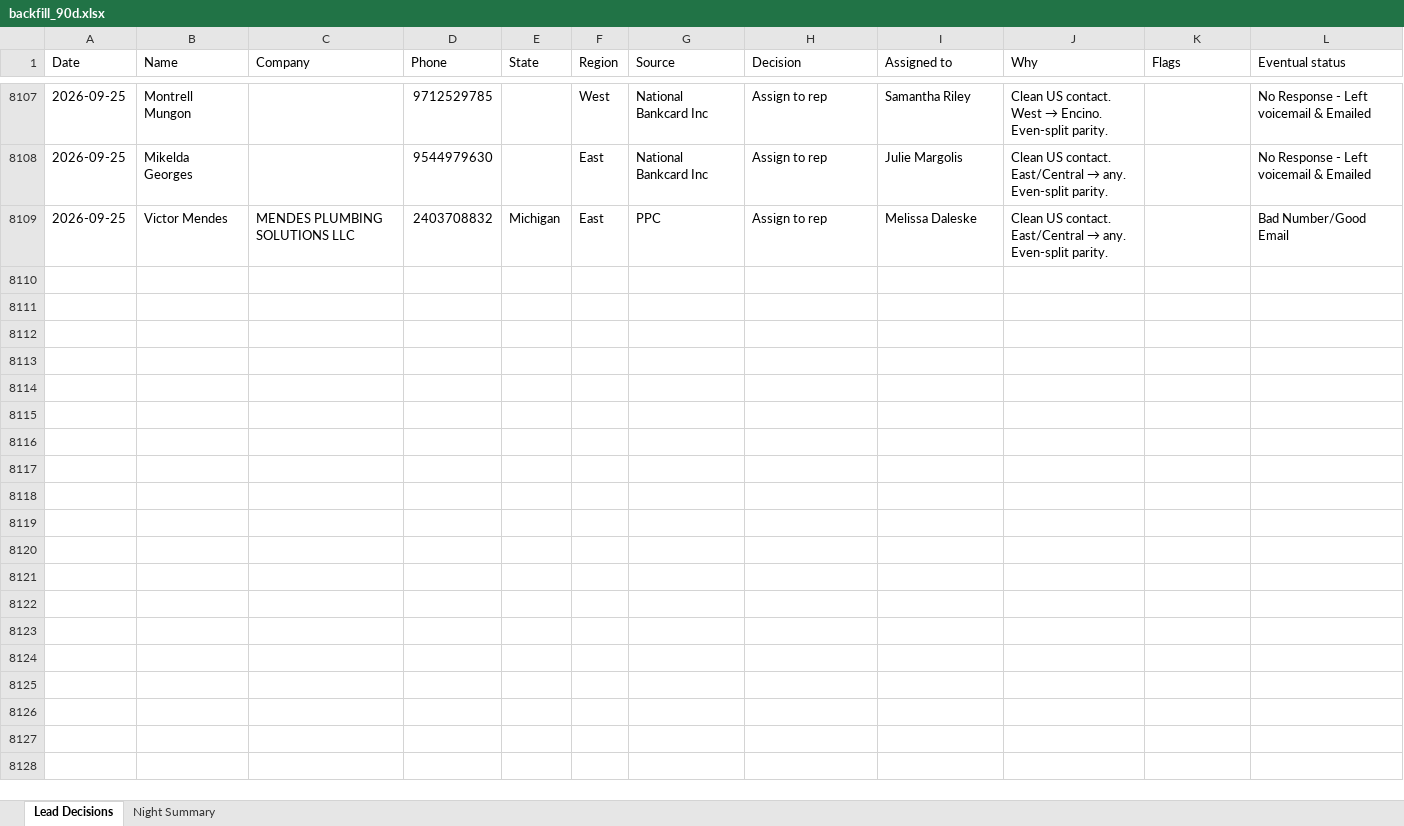
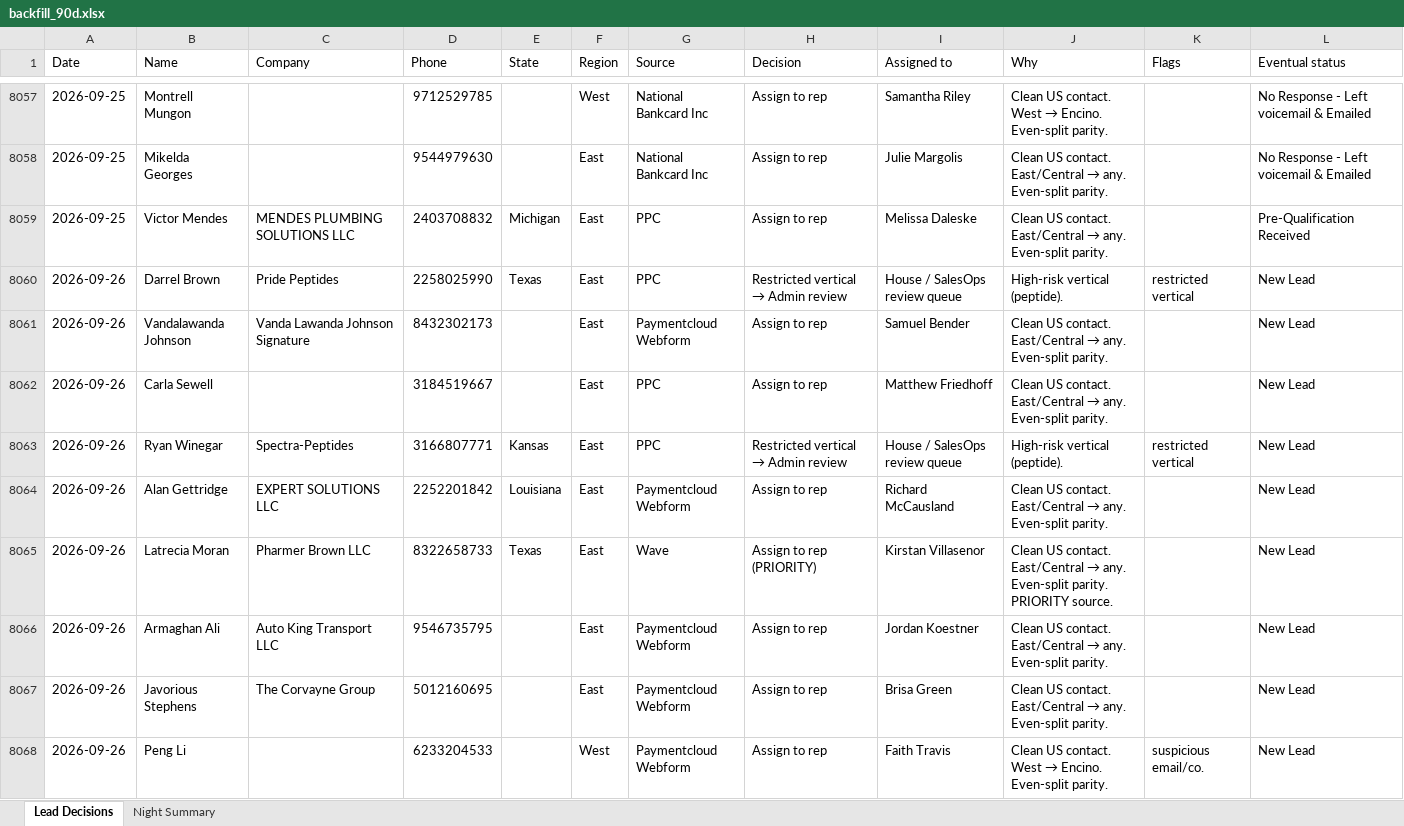
Before and after one commit to kurvnick/kurvpay-pcrep, an Excel workbook: logs/backfill_90d.xlsx, sheet Lead Decisions, drawn as a sheet; only a part is shown, gaps mark what is left out; values as stored, in another font and other column widths than the file's, no cell formats; addresses are those after the commit; the diff covers the shown part only; the diff names each change by its address in the sheet, - before the commit and + after, or states it on an @@ line.

Commit message:
Decision log 2026-09-26

```diff
--- a/logs/backfill_90d.xlsx (sheet Lead Decisions)
+++ b/logs/backfill_90d.xlsx (sheet Lead Decisions)
-L8059 (Eventual status): Bad Number/Good Email
+L8059 (Eventual status): Pre-Qualification Received
+row 8060: 2026-09-26 | Darrel Brown | Pride Peptides | 2258025990 | Texas | East | PPC | Restricted vertical → Admin review | House / SalesOps review queue | High-risk vertical (peptide). | restricted vertical | New Lead
+row 8061: 2026-09-26 | Vandalawanda Johnson | Vanda Lawanda Johnson Signature | 8432302173 |  | East | Paymentcloud Webform | Assign to rep | Samuel Bender | Clean US contact. East/Central → any. Even-split parity. |  | New Lead
+row 8062: 2026-09-26 | Carla Sewell |  | 3184519667 |  | East | PPC | Assign to rep | Matthew Friedhoff | Clean US contact. East/Central → any. Even-split parity. |  | New Lead
+row 8063: 2026-09-26 | Ryan Winegar | Spectra-Peptides | 3166807771 | Kansas | East | PPC | Restricted vertical → Admin review | House / SalesOps review queue | High-risk vertical (peptide). | restricted vertical | New Lead
+row 8064: 2026-09-26 | Alan Gettridge | EXPERT SOLUTIONS LLC | 2252201842 | Louisiana | East | Paymentcloud Webform | Assign to rep | Richard McCausland | Clean US contact. East/Central → any. Even-split parity. |  | New Lead
+row 8065: 2026-09-26 | Latrecia Moran | Pharmer Brown LLC | 8322658733 | Texas | East | Wave | Assign to rep (PRIORITY) | Kirstan Villasenor | Clean US contact. East/Central → any. Even-split parity. PRIORITY source. |  | New Lead
+row 8066: 2026-09-26 | Armaghan Ali | Auto King Transport LLC | 9546735795 |  | East | Paymentcloud Webform | Assign to rep | Jordan Koestner | Clean US contact. East/Central → any. Even-split parity. |  | New Lead
+row 8067: 2026-09-26 | Javorious Stephens | The Corvayne Group | 5012160695 |  | East | Paymentcloud Webform | Assign to rep | Brisa Green | Clean US contact. East/Central → any. Even-split parity. |  | New Lead
+row 8068: 2026-09-26 | Peng Li |  | 6233204533 |  | West | Paymentcloud Webform | Assign to rep | Faith Travis | Clean US contact. West → Encino. Even-split parity. | suspicious email/co. | New Lead
```
Also changed, not shown: 24 added rows, 50 removed rows and 348 edited cells elsewhere in this sheet, sheet Night Summary, cell formats.
